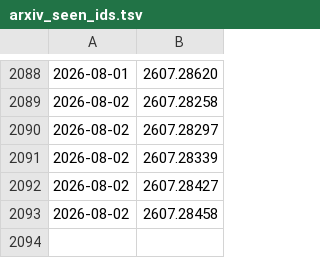
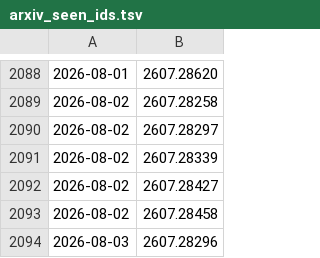
Before and after one commit to Canteen-Guy/daily-papers, a TSV file: papers/arxiv_seen_ids.tsv, drawn as a sheet; only a part is shown, gaps mark what is left out; the diff names each change by its address in the sheet, - before the commit and + after, or states it on an @@ line.

```diff
--- a/papers/arxiv_seen_ids.tsv
+++ b/papers/arxiv_seen_ids.tsv
+row 2094: 2026-08-03 | 2607.28296
```
Also changed, not shown: 2 other files.
